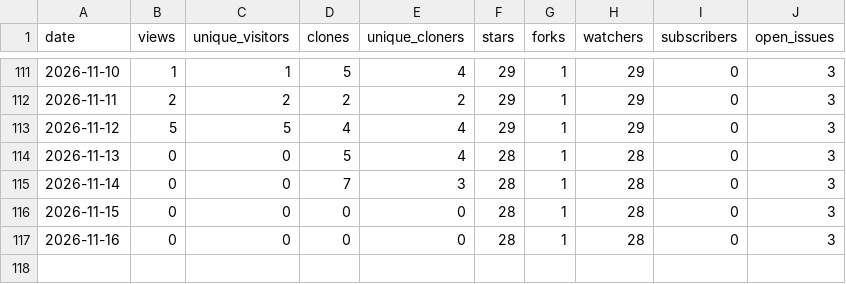
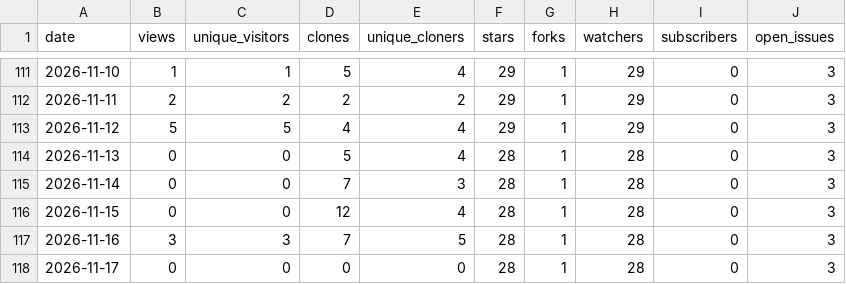
Before and after one commit to Resetnak/OpenStars, a CSV file: data/Resetnak/cooldeck/traffic.csv, drawn as a sheet; only a part is shown, gaps mark what is left out.

```diff
--- a/data/Resetnak/cooldeck/traffic.csv
+++ b/data/Resetnak/cooldeck/traffic.csv
@@ -115,3 +115,4 @@ date,views,unique_visitors,clones,unique_cloners,stars,forks,watchers,subscriber
 2026-11-14,0,0,7,3,28,1,28,0,3
-2026-11-15,0,0,0,0,28,1,28,0,3
-2026-11-16,0,0,0,0,28,1,28,0,3
+2026-11-15,0,0,12,4,28,1,28,0,3
+2026-11-16,3,3,7,5,28,1,28,0,3
+2026-11-17,0,0,0,0,28,1,28,0,3
```
Also changed, not shown: data/Resetnak/MakeView/traffic.csv, data/Resetnak/OpenStars/traffic.csv, 15 other files.
